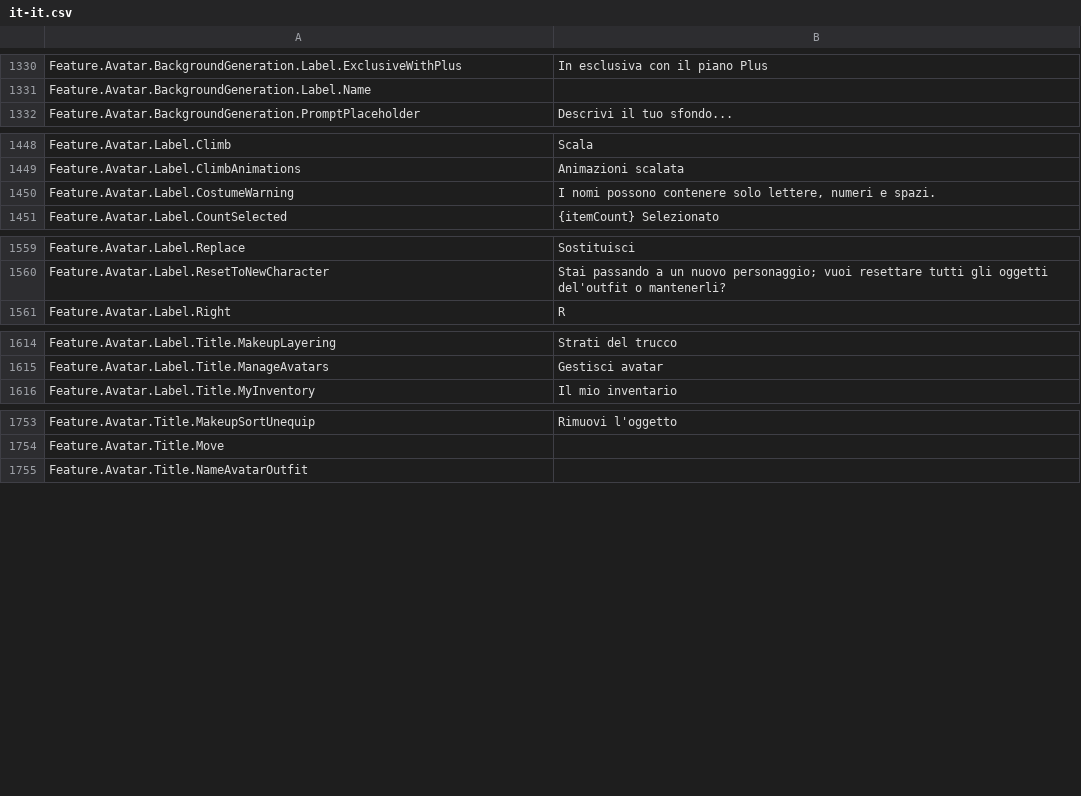
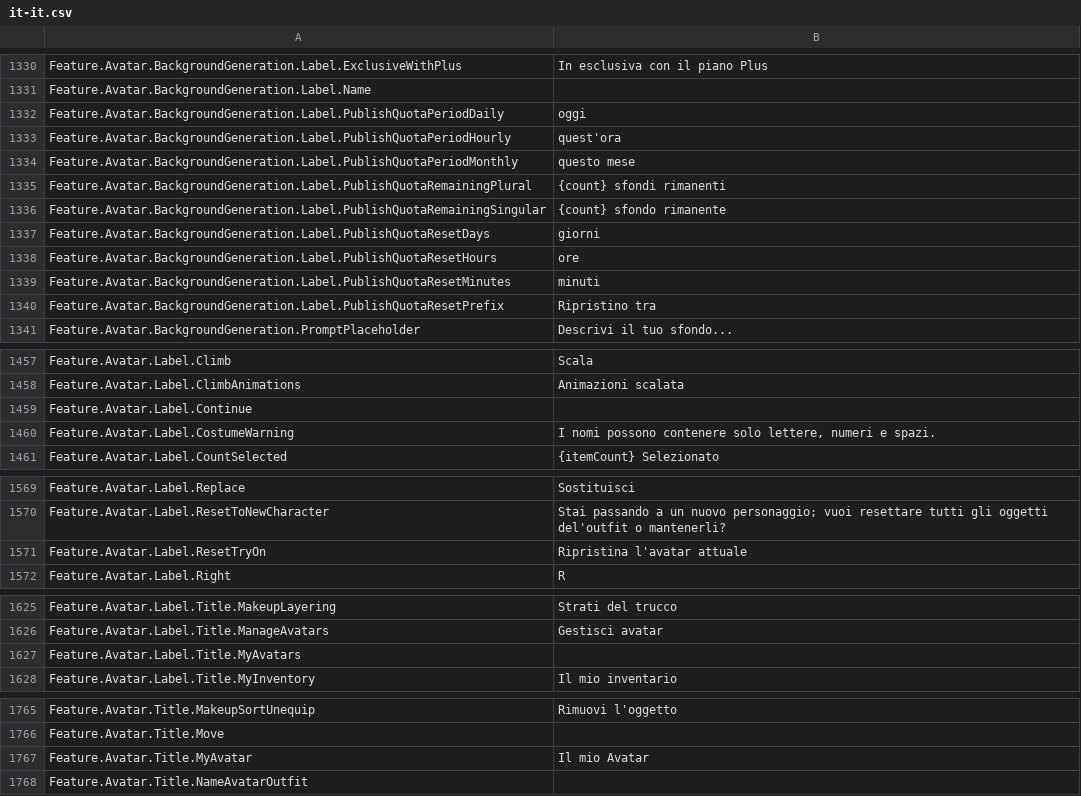
Before and after one commit to walway/Roblox-Datamine, a CSV file: InExperience/Locales/Common/it-it.csv, drawn as a sheet; only a part is shown, gaps mark what is left out.

```diff
--- a/InExperience/Locales/Common/it-it.csv
+++ b/InExperience/Locales/Common/it-it.csv
@@ -1336,2 +1336,11 @@ Feature.Avatar.BackgroundGeneration.Label.ExclusiveWithPlus,In esclusiva con il
 Feature.Avatar.BackgroundGeneration.Label.Name,
+Feature.Avatar.BackgroundGeneration.Label.PublishQuotaPeriodDaily,oggi
+Feature.Avatar.BackgroundGeneration.Label.PublishQuotaPeriodHourly,quest'ora
+Feature.Avatar.BackgroundGeneration.Label.PublishQuotaPeriodMonthly,questo mese
+Feature.Avatar.BackgroundGeneration.Label.PublishQuotaRemainingPlural,{count} sfondi rimanenti
+Feature.Avatar.BackgroundGeneration.Label.PublishQuotaRemainingSingular,{count} sfondo rimanente
+Feature.Avatar.BackgroundGeneration.Label.PublishQuotaResetDays,giorni
+Feature.Avatar.BackgroundGeneration.Label.PublishQuotaResetHours,ore
+Feature.Avatar.BackgroundGeneration.Label.PublishQuotaResetMinutes,minuti
+Feature.Avatar.BackgroundGeneration.Label.PublishQuotaResetPrefix,Ripristino tra
 Feature.Avatar.BackgroundGeneration.PromptPlaceholder,Descrivi il tuo sfondo...
@@ -1454,2 +1463,3 @@ Feature.Avatar.Label.Climb,Scala
 Feature.Avatar.Label.ClimbAnimations,Animazioni scalata
+Feature.Avatar.Label.Continue,
 Feature.Avatar.Label.CostumeWarning,"I nomi possono contenere solo lettere, numeri e spazi."
@@ -1565,2 +1575,3 @@ Feature.Avatar.Label.Replace,Sostituisci
 Feature.Avatar.Label.ResetToNewCharacter,Stai passando a un nuovo personaggio; vuoi resettare tutti gli oggetti del'outfit o mantenerli?
+Feature.Avatar.Label.ResetTryOn,Ripristina l'avatar attuale
 Feature.Avatar.Label.Right,R
@@ -1620,2 +1631,3 @@ Feature.Avatar.Label.Title.MakeupLayering,Strati del trucco
 Feature.Avatar.Label.Title.ManageAvatars,Gestisci avatar
+Feature.Avatar.Label.Title.MyAvatars,
 Feature.Avatar.Label.Title.MyInventory,Il mio inventario
@@ -1759,2 +1771,3 @@ Feature.Avatar.Title.MakeupSortUnequip,Rimuovi l'oggetto
 Feature.Avatar.Title.Move,
+Feature.Avatar.Title.MyAvatar,Il mio Avatar
 Feature.Avatar.Title.NameAvatarOutfit,
```
Also changed, not shown: InExperience/Locales/Common/ja-jp.csv, InExperience/Locales/Common/th-th.csv, 34 other files.
